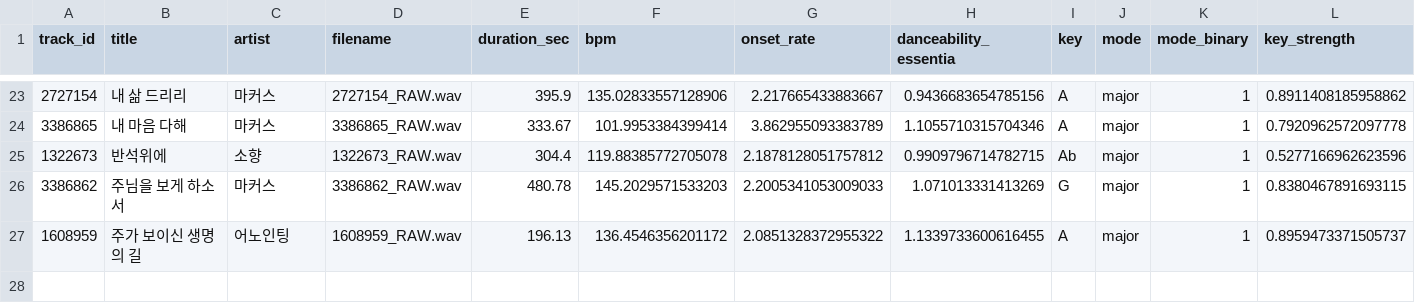
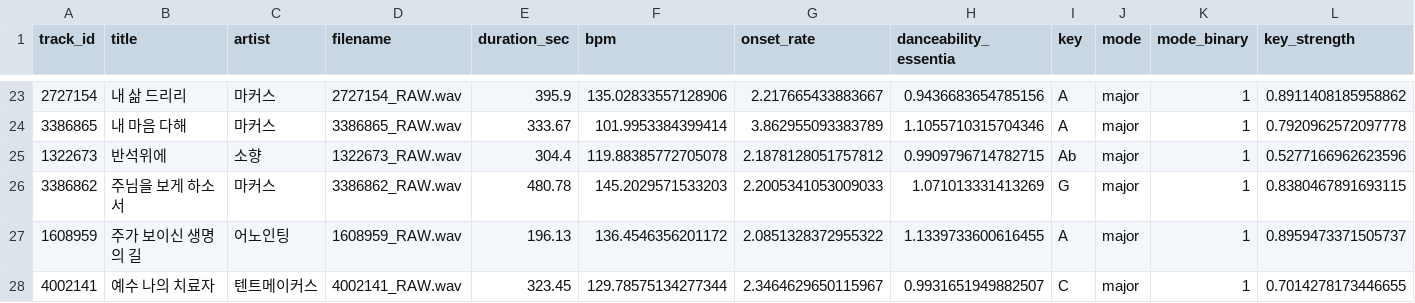
Before and after one commit to daniel5909/ccm_dat_DA, a CSV file: outputs/v3_1335/music_features_final.csv, drawn as a sheet; only a part is shown, gaps mark what is left out; rows hold the shown columns only; the diff names each change by its address in the sheet, - before the commit and + after, or states it on an @@ line.

Commit message:
Add verified v3 audio features (27 tracks)

```diff
--- a/outputs/v3_1335/music_features_final.csv
+++ b/outputs/v3_1335/music_features_final.csv
+row 28: 4002141 | 예수 나의 치료자 | 텐트메이커스 | 4002141_RAW.wav | 323.45 | 129.78575134277344 | 2.3464629650115967 | 0.9931651949882507 | C | major | 1 | 0.7014278173446655
```
Also changed, not shown: outputs/v3_1335/collection_status.csv, 4 other files.
